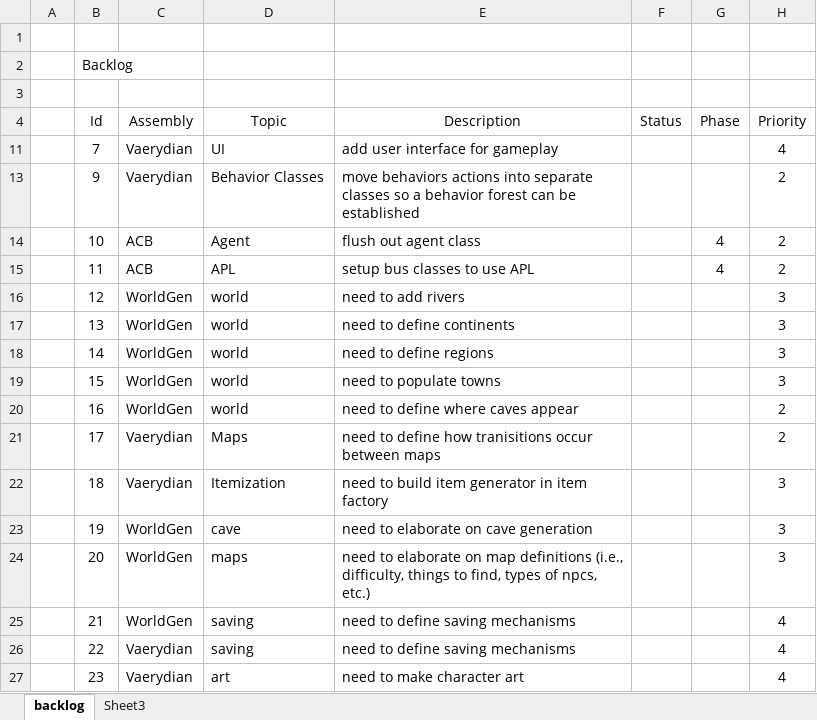
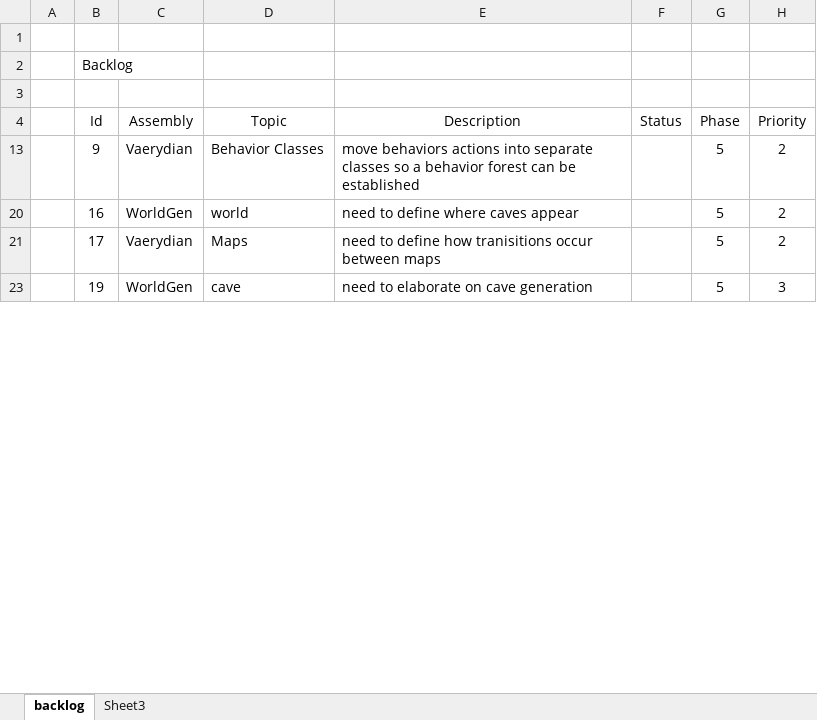
Before and after one commit to DarkLotus/Vaerydian, an Excel workbook: tasks.xlsx, sheet backlog, drawn as a sheet; only a part is shown; values as stored, in another font and other column widths than the file's, no borders; table styles not drawn; the diff covers the shown part only; the diff names each change by its address in the sheet, - before the commit and + after, or states it on an @@ line.

```diff
--- a/tasks.xlsx (sheet backlog)
+++ b/tasks.xlsx (sheet backlog)
-row 11:  | 7 | Vaerydian | UI | add user interface for gameplay |  |  | 4
-G13 (Phase): (empty)
+G13 (Phase): 5
-row 14:  | 10 | ACB | Agent | flush out agent class |  | 4 | 2
-row 15:  | 11 | ACB | APL | setup bus classes to use APL |  | 4 | 2
@@ row 16 hidden:  | 12 | WorldGen | world | need to add rivers |  |  | 3 @@
@@ row 17 hidden:  | 13 | WorldGen | world | need to define continents |  |  | 3 @@
@@ row 18 hidden:  | 14 | WorldGen | world | need to define regions |  |  | 3 @@
@@ row 19 hidden:  | 15 | WorldGen | world | need to populate towns |  |  | 3 @@
-G20:G21 (Phase): (empty)
+G20:G21 (Phase): 5
@@ row 22 hidden:  | 18 | Vaerydian | Itemization | need to build item generator in item factory |  |  | 3 @@
-G23 (Phase): (empty)
+G23 (Phase): 5
@@ row 24 hidden:  | 20 | WorldGen | maps | need to elaborate on map definitions (i.e., difficulty, things to find, types of npcs, etc.) |  |  | 3 @@
@@ row 25 hidden:  | 21 | WorldGen | saving | need to define saving mechanisms |  |  | 4 @@
@@ row 26 hidden:  | 22 | Vaerydian | saving | need to define saving mechanisms |  |  | 4 @@
@@ row 27 hidden:  | 23 | Vaerydian | art | need to make character art |  |  | 4 @@
```
Also changed, not shown: 10 removed rows, 11 hidden or unhidden rows and 4 edited cells elsewhere in this sheet, hidden cells, 8 other files.
